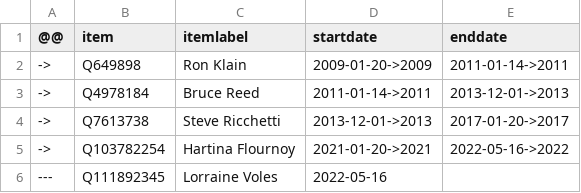
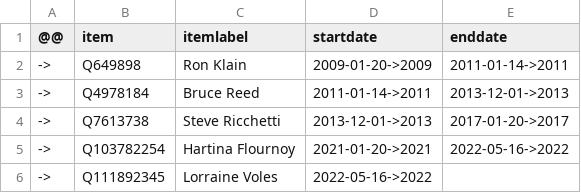
Before and after one commit to every-politician-scrapers/us-cabinet, a CSV file: sources/vp-cos-enwiki/diff.csv, drawn as a sheet.

```diff
--- a/sources/vp-cos-enwiki/diff.csv
+++ b/sources/vp-cos-enwiki/diff.csv
@@ -5,2 +5,2 @@
 ->,Q103782254,Hartina Flournoy,2021-01-20->2021,2022-05-16->2022
----,Q111892345,Lorraine Voles,2022-05-16,
+->,Q111892345,Lorraine Voles,2022-05-16->2022,
```
Also changed, not shown: sources/CO-reps-73/scraped.csv, sources/CO-reps-73/wikidata.csv, 2 other files.
